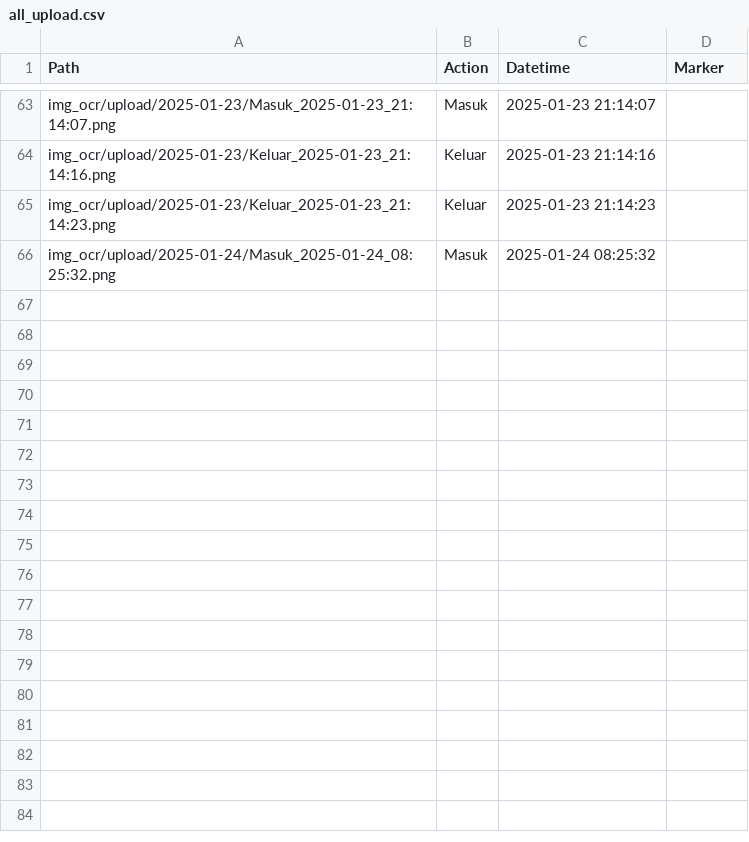
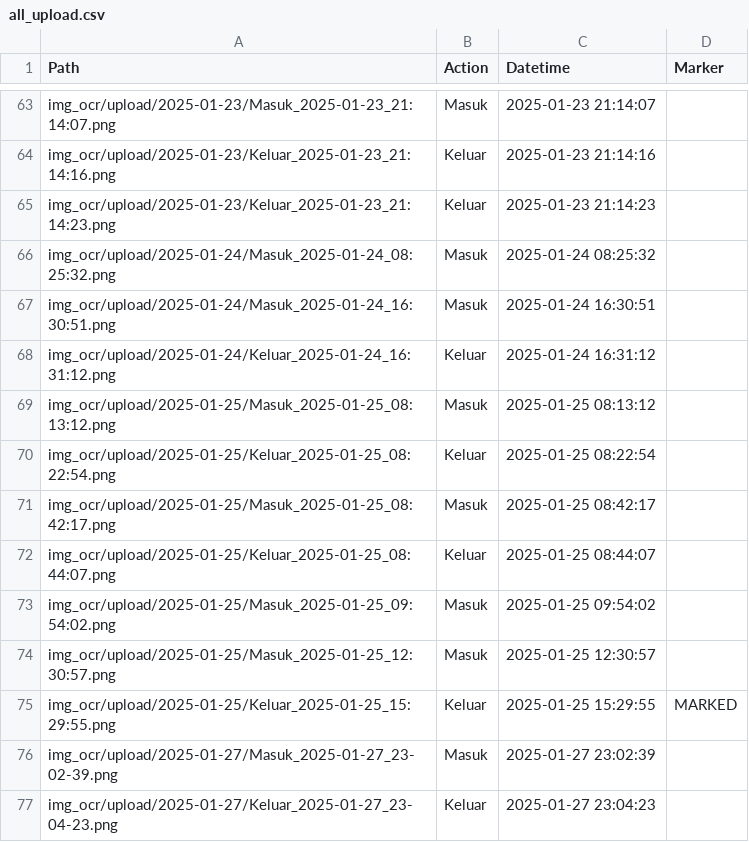
Before and after one commit to rocery/license_plate_ocr, a CSV file: img_ocr/upload/all_upload.csv, drawn as a sheet; only a part is shown, gaps mark what is left out.

```diff
--- a/img_ocr/upload/all_upload.csv
+++ b/img_ocr/upload/all_upload.csv
@@ -66 +66,12 @@ img_ocr/upload/2025-01-23/Keluar_2025-01-23_21:14:23.png,Keluar,2025-01-23 21:14
 img_ocr/upload/2025-01-24/Masuk_2025-01-24_08:25:32.png,Masuk,2025-01-24 08:25:32,
+img_ocr/upload/2025-01-24/Masuk_2025-01-24_16:30:51.png,Masuk,2025-01-24 16:30:51,
+img_ocr/upload/2025-01-24/Keluar_2025-01-24_16:31:12.png,Keluar,2025-01-24 16:31:12,
+img_ocr/upload/2025-01-25/Masuk_2025-01-25_08:13:12.png,Masuk,2025-01-25 08:13:12,
+img_ocr/upload/2025-01-25/Keluar_2025-01-25_08:22:54.png,Keluar,2025-01-25 08:22:54,
+img_ocr/upload/2025-01-25/Masuk_2025-01-25_08:42:17.png,Masuk,2025-01-25 08:42:17,
+img_ocr/upload/2025-01-25/Keluar_2025-01-25_08:44:07.png,Keluar,2025-01-25 08:44:07,
+img_ocr/upload/2025-01-25/Masuk_2025-01-25_09:54:02.png,Masuk,2025-01-25 09:54:02,
+img_ocr/upload/2025-01-25/Masuk_2025-01-25_12:30:57.png,Masuk,2025-01-25 12:30:57,
+img_ocr/upload/2025-01-25/Keluar_2025-01-25_15:29:55.png,Keluar,2025-01-25 15:29:55,MARKED
+img_ocr/upload/2025-01-27/Masuk_2025-01-27_23-02-39.png,Masuk,2025-01-27 23:02:39,
+img_ocr/upload/2025-01-27/Keluar_2025-01-27_23-04-23.png,Keluar,2025-01-27 23:04:23,
```
Also changed, not shown: img_ocr/ocr/all_ocr.csv, 8 other files.
